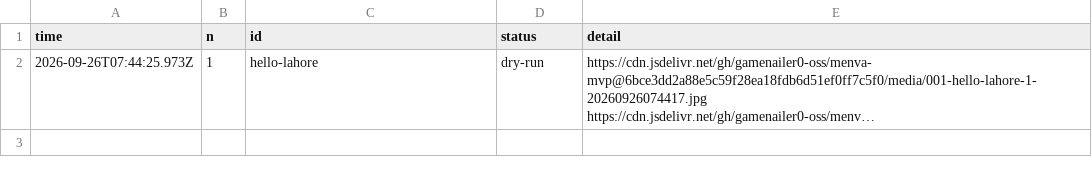
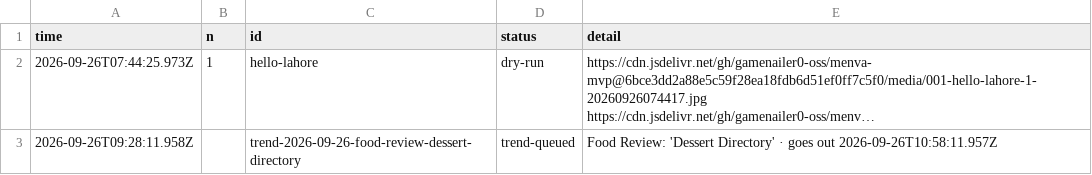
Before and after one commit to gamenailer0-oss/menva-mvp, a CSV file: log/posts.csv, drawn as a sheet; long unchanged cells end in …; the diff names each change by its address in the sheet, - before the commit and + after, or states it on an @@ line.

Commit message:
trends: queued trend-2026-09-26-food-review-dessert-directory

```diff
--- a/log/posts.csv
+++ b/log/posts.csv
+row 3: 2026-09-26T09:28:11.958Z |  | trend-2026-09-26-food-review-dessert-directory | trend-queued | Food Review: 'Dessert Directory' · goes out 2026-09-26T10:58:11.957Z
```
Also changed, not shown: 1 other file.
